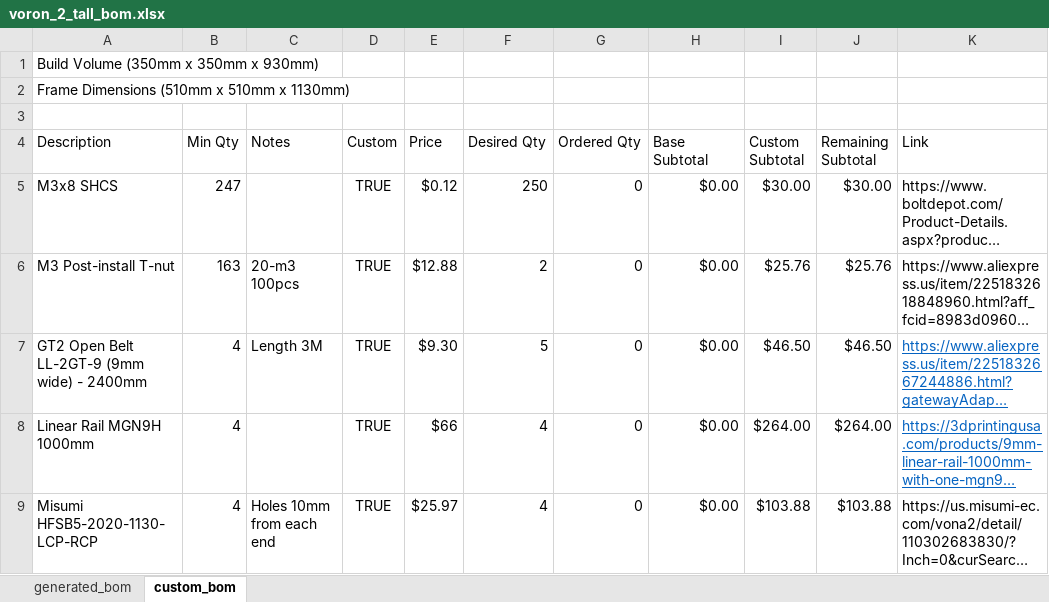
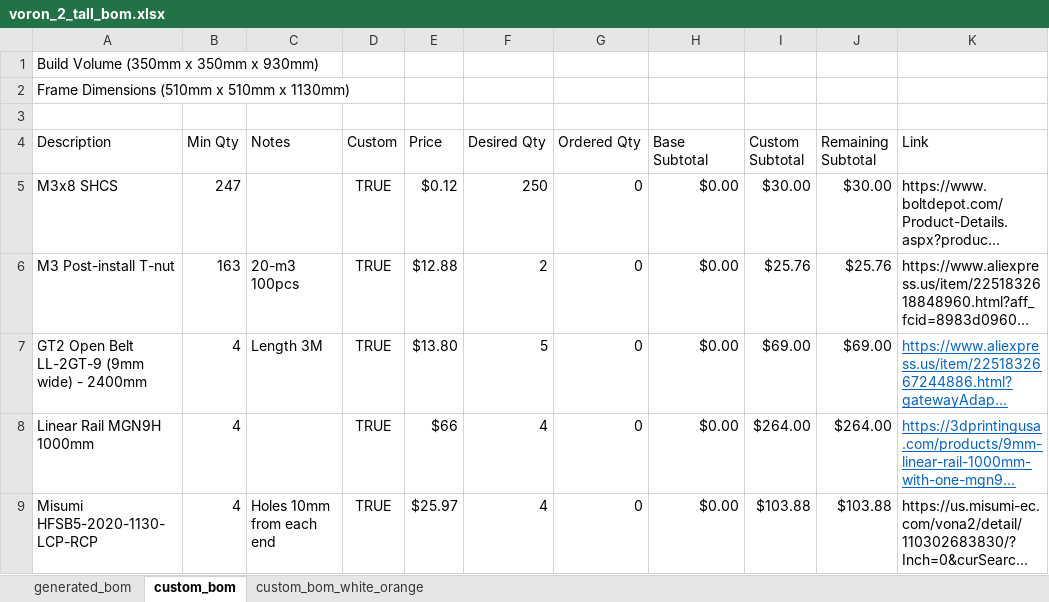
Before and after one commit to ppak10/Voron-2-Tall, an Excel workbook: voron_2_tall_bom.xlsx, sheet custom_bom, drawn as a sheet; only a part is shown; long unchanged cells end in …; values as stored, in another font and other column widths than the file's, no borders; conditional formats not drawn; the diff covers the shown part only; the diff names each change by its address in the sheet, - before the commit and + after, or states it on an @@ line.

Commit message:
Updates BOM to link to correct acrylic sheet size and adds printed parts list.

```diff
--- a/voron_2_tall_bom.xlsx (sheet custom_bom)
+++ b/voron_2_tall_bom.xlsx (sheet custom_bom)
+sheet tab: custom_bom_white_orange
-E7 (Price): $9.30
+E7 (Price): $13.80
-I7 (Custom Subtotal): $46.50
+I7 (Custom Subtotal): $69.00
-J7 (Remaining Subtotal): $46.50
+J7 (Remaining Subtotal): $69.00
```
Also changed, not shown: 1 added row, 1 removed row and 12 edited cells elsewhere in this sheet, sheet generated_bom, 2 other files.
